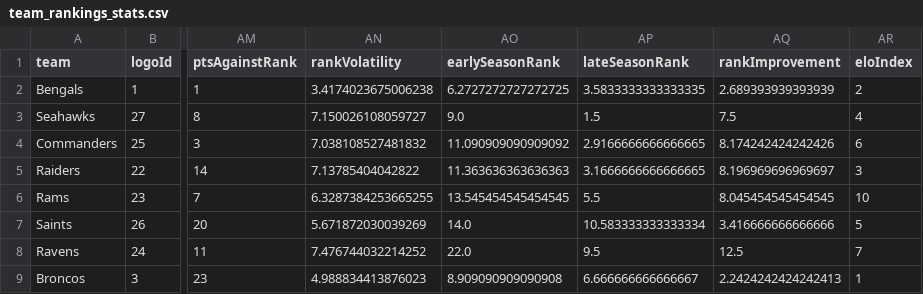
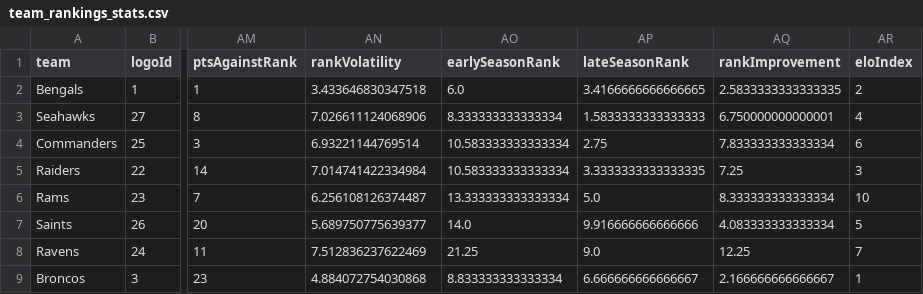
Before and after one commit to lespauI/mega_league, a CSV file: output/team_rankings_stats.csv, drawn as a sheet; only a part is shown, gaps mark what is left out; the diff covers the shown part only; the diff names each change by its address in the sheet, - before the commit and + after, or states it on an @@ line.

Commit message:
data update

```diff
--- a/output/team_rankings_stats.csv
+++ b/output/team_rankings_stats.csv
-AN2 (rankVolatility): 3.4174023675006238
+AN2 (rankVolatility): 3.433646830347518
-AO2 (earlySeasonRank): 6.2727272727272725
+AO2 (earlySeasonRank): 6.0
-AP2 (lateSeasonRank): 3.5833333333333335
+AP2 (lateSeasonRank): 3.4166666666666665
-AQ2 (rankImprovement): 2.689393939393939
+AQ2 (rankImprovement): 2.5833333333333335
-AN3 (rankVolatility): 7.150026108059727
+AN3 (rankVolatility): 7.026611124068906
-AO3 (earlySeasonRank): 9.0
+AO3 (earlySeasonRank): 8.333333333333334
-AP3 (lateSeasonRank): 1.5
+AP3 (lateSeasonRank): 1.5833333333333333
-AQ3 (rankImprovement): 7.5
+AQ3 (rankImprovement): 6.750000000000001
-AN4 (rankVolatility): 7.038108527481832
+AN4 (rankVolatility): 6.93221144769514
-AO4 (earlySeasonRank): 11.090909090909092
+AO4 (earlySeasonRank): 10.583333333333334
-AP4 (lateSeasonRank): 2.9166666666666665
+AP4 (lateSeasonRank): 2.75
-AQ4 (rankImprovement): 8.174242424242426
+AQ4 (rankImprovement): 7.833333333333334
-AN5 (rankVolatility): 7.13785404042822
+AN5 (rankVolatility): 7.014741422334984
-AO5 (earlySeasonRank): 11.363636363636363
+AO5 (earlySeasonRank): 10.583333333333334
-AP5 (lateSeasonRank): 3.1666666666666665
+AP5 (lateSeasonRank): 3.3333333333333335
-AQ5 (rankImprovement): 8.196969696969697
+AQ5 (rankImprovement): 7.25
-AN6 (rankVolatility): 6.3287384253665255
+AN6 (rankVolatility): 6.256108126374487
-AO6 (earlySeasonRank): 13.545454545454545
+AO6 (earlySeasonRank): 13.333333333333334
-AP6 (lateSeasonRank): 5.5
+AP6 (lateSeasonRank): 5.0
-AQ6 (rankImprovement): 8.045454545454545
+AQ6 (rankImprovement): 8.333333333333334
-AN7 (rankVolatility): 5.671872030039269
+AN7 (rankVolatility): 5.689750775639377
-AP7 (lateSeasonRank): 10.583333333333334
+AP7 (lateSeasonRank): 9.916666666666666
-AQ7 (rankImprovement): 3.416666666666666
+AQ7 (rankImprovement): 4.083333333333334
-AN8 (rankVolatility): 7.476744032214252
+AN8 (rankVolatility): 7.512836237622469
-AO8 (earlySeasonRank): 22.0
+AO8 (earlySeasonRank): 21.25
-AP8 (lateSeasonRank): 9.5
+AP8 (lateSeasonRank): 9.0
-AQ8 (rankImprovement): 12.5
+AQ8 (rankImprovement): 12.25
-AN9 (rankVolatility): 4.988834413876023
+AN9 (rankVolatility): 4.884072754030868
-AO9 (earlySeasonRank): 8.909090909090908
+AO9 (earlySeasonRank): 8.833333333333334
-AQ9 (rankImprovement): 2.2424242424242413
+AQ9 (rankImprovement): 2.166666666666667
```
Also changed, not shown: 99 edited cells elsewhere in this file, MEGA_games.csv, MEGA_rankings.csv, 11 other files.
